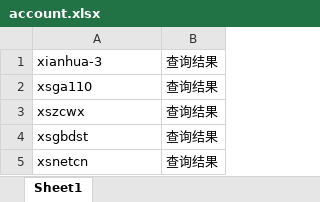
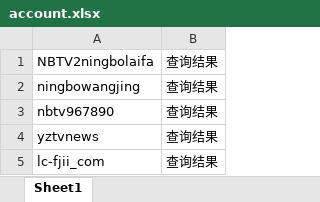
Before and after one commit to whoiskx/com_code, an Excel workbook: wechat/daily/daily_check/account.xlsx, sheet Sheet1, drawn as a sheet; values as stored, in another font and other column widths than the file's, no borders; removed rows and columns are numbered as before the commit, all else as after; the diff names each change by its address in the sheet, - before the commit and + after, or states it on an @@ line.

```diff
--- a/wechat/daily/daily_check/account.xlsx (sheet Sheet1)
+++ b/wechat/daily/daily_check/account.xlsx (sheet Sheet1)
-A1: xianhua-3
+A1: NBTV2ningbolaifa
-A2: xsga110
+A2: ningbowangjing
-row 3: xszcwx | 查询结果
-A3: xsgbdst
+A3: nbtv967890
-A4: xsnetcn
+A4: yztvnews
+row 5: lc-fjii_com | 查询结果
```
Also changed, not shown: 36 other files.
